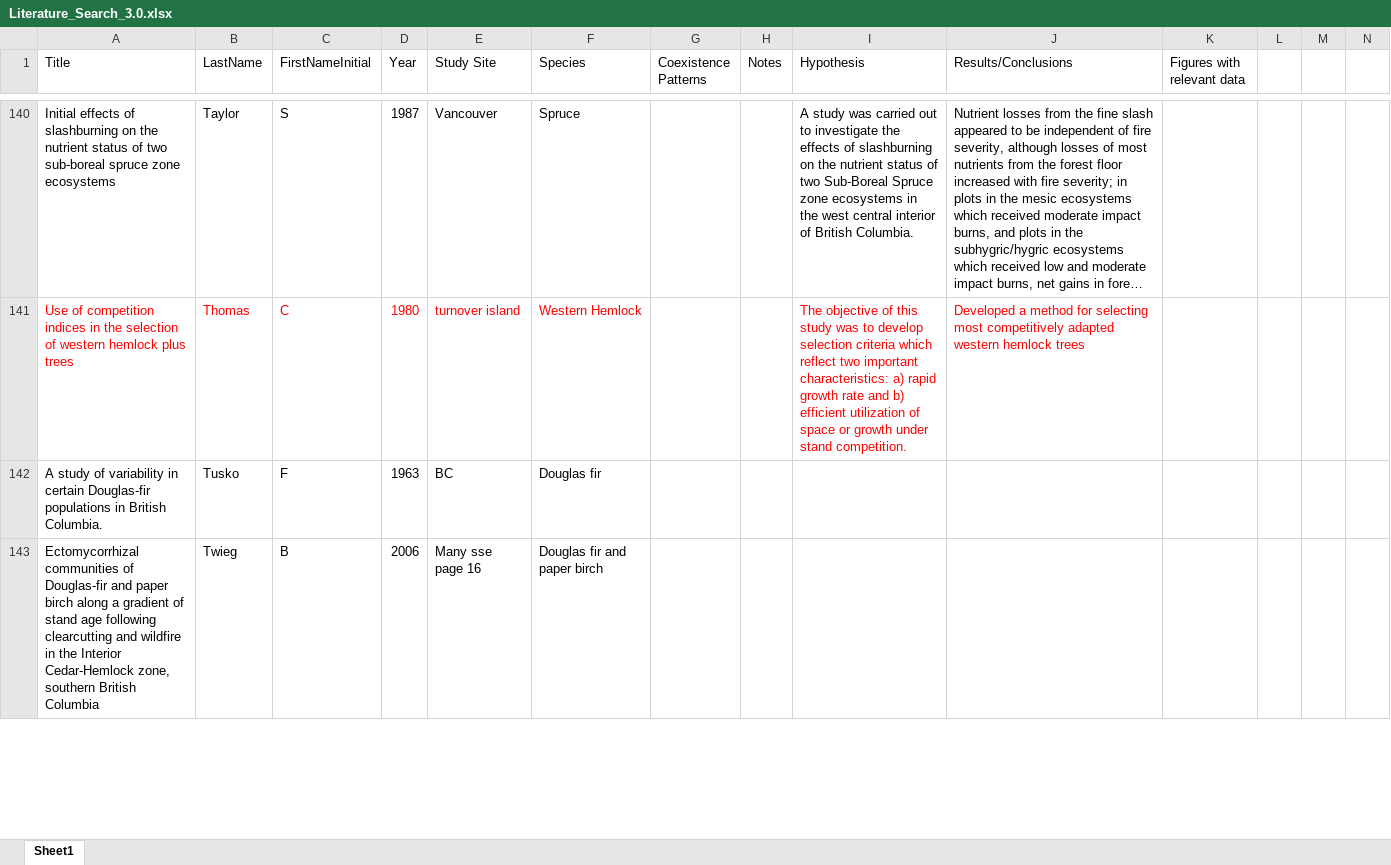
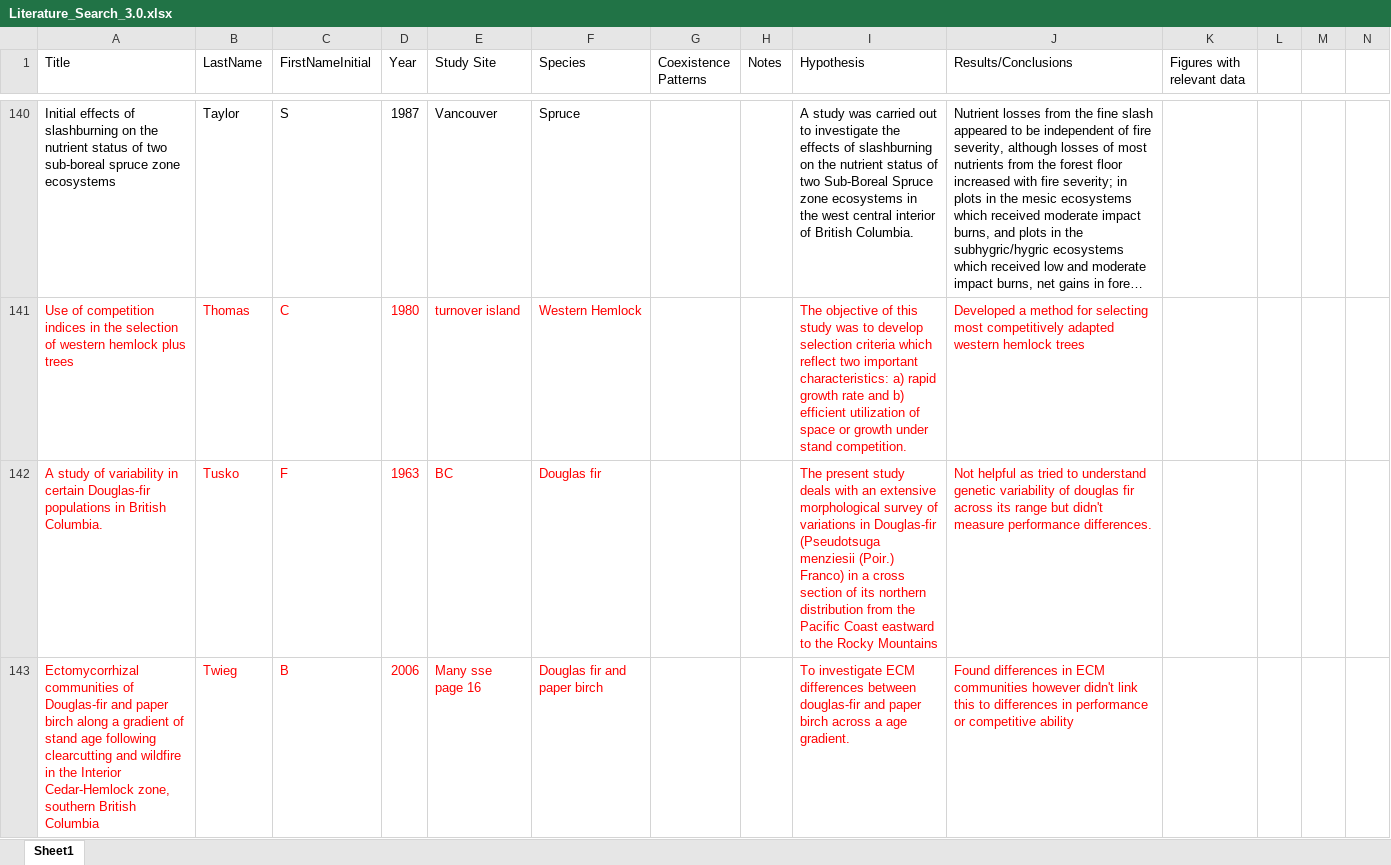
Before and after one commit to temporalecologylab/coexistBCforests, an Excel workbook: notes/Literature_Search_3.0.xlsx, sheet Sheet1, drawn as a sheet; only a part is shown, gaps mark what is left out; long unchanged cells end in …; values as stored, in another font and other column widths than the file's, no borders; the diff covers the shown part only; the diff names each change by its address in the sheet, - before the commit and + after, or states it on an @@ line.

Commit message:
trucking along

```diff
--- a/notes/Literature_Search_3.0.xlsx (sheet Sheet1)
+++ b/notes/Literature_Search_3.0.xlsx (sheet Sheet1)
-A142:F143 text colour: black
+A142:F143 text colour: #FF0000
-I142 (Hypothesis): (empty)
+I142 (Hypothesis): The present study deals with an extensive morphological survey of variations in Douglas-fir (Pseudotsuga menziesii (Poir.) Franco) in a cross section of its northern distribution from the Pacific Coast eastward to the Rocky Mountains
-J142 (Results/Conclusions): (empty)
+J142 (Results/Conclusions): Not helpful as tried to understand genetic variability of douglas fir across its range but didn't measure performance differences.
-I143 (Hypothesis): (empty)
+I143 (Hypothesis): To investigate ECM differences between douglas-fir and paper birch across a age gradient.
-J143 (Results/Conclusions): (empty)
+J143 (Results/Conclusions): Found differences in ECM communities however didn't link this to differences in performance or competitive ability
```
Also changed, not shown: 11 edited cells and cell formats elsewhere in this sheet.
